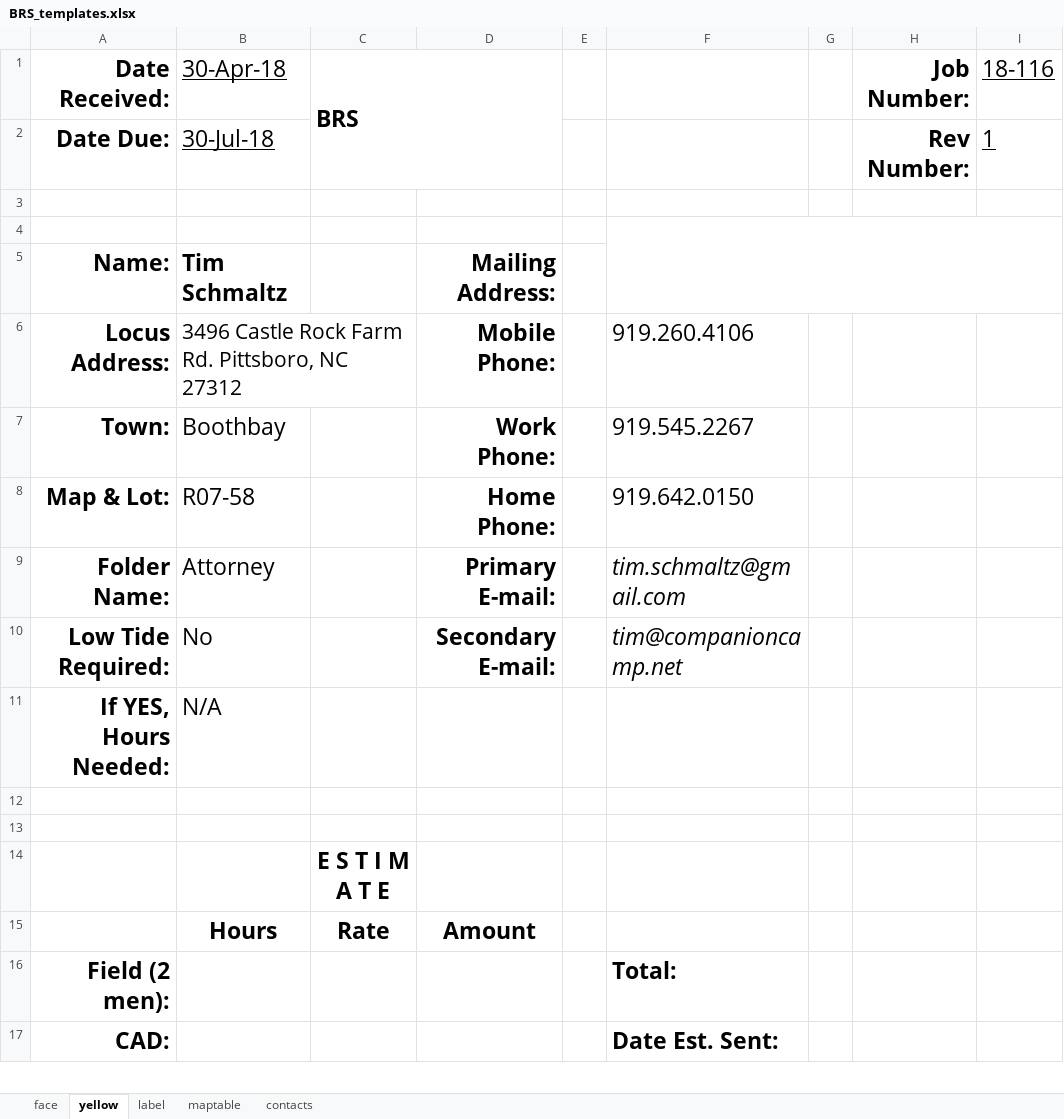
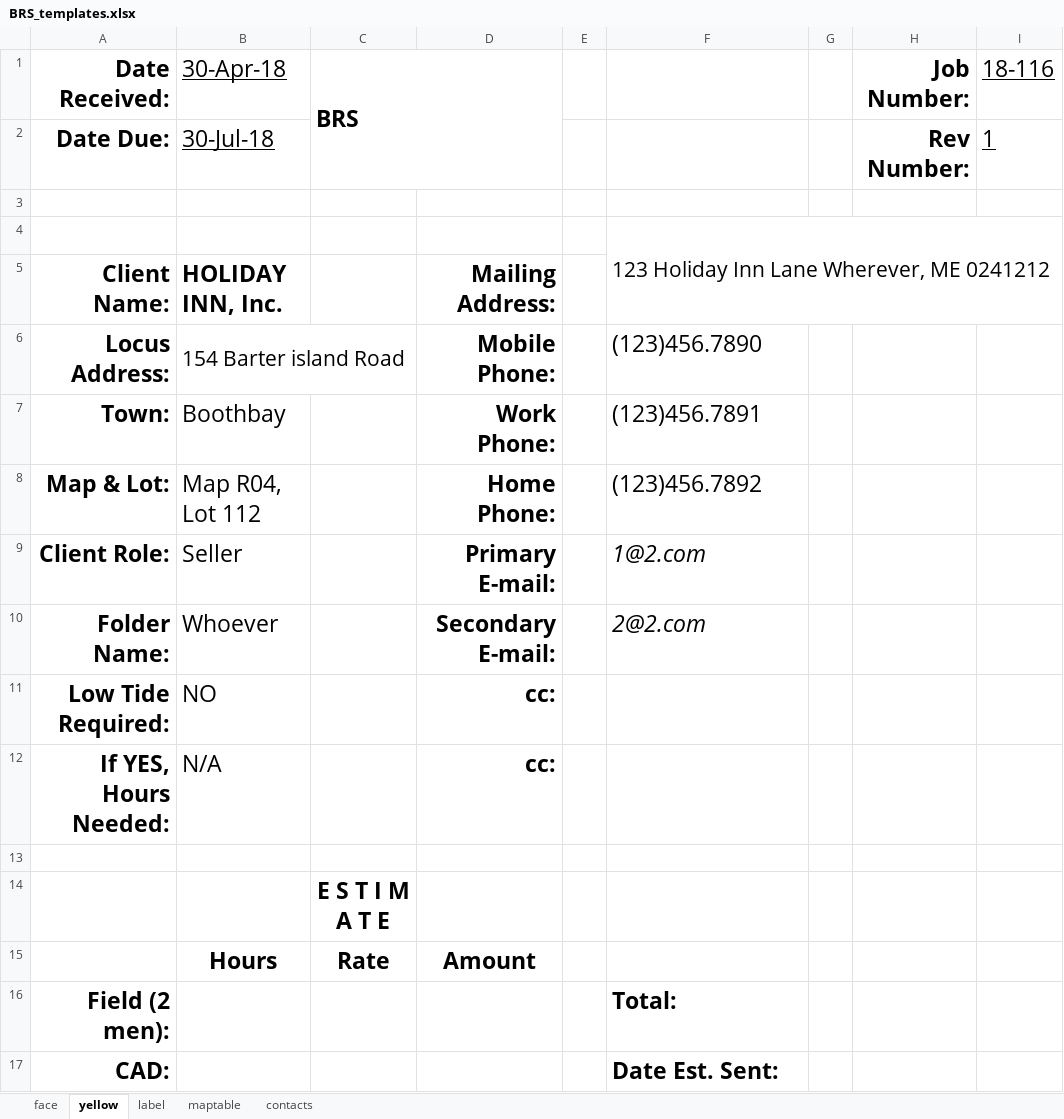
Before and after one commit to azithinkiam/brsgis_plugin, an Excel workbook: BRS_templates.xlsx, sheet yellow, drawn as a sheet; only a part is shown; values as stored, in another font and other column widths than the file's, no borders; removed rows and columns are numbered as before the commit, all else as after; the diff names each change by its address in the sheet, - before the commit and + after, or states it on an @@ line.

```diff
--- a/BRS_templates.xlsx (sheet yellow)
+++ b/BRS_templates.xlsx (sheet yellow)
-F4: (empty)
+F4: 123 Holiday Inn Lane Wherever, ME 0241212
-row 5: Name: | Tim Schmaltz |  | Mailing Address:
+row 5: Client Name: | HOLIDAY INN, Inc. |  | Mailing Address:
-B6 (30-Apr-18): 3496 Castle Rock Farm Rd. Pittsboro, NC 27312
+B6 (30-Apr-18): 154 Barter island Road
-F6: 919.260.4106
+F6: (123)456.7890
-F7: 919.545.2267
+F7: (123)456.7891
-B8 (30-Apr-18): R07-58
+B8 (30-Apr-18): Map R04, Lot 112
-F8: 919.642.0150
+F8: (123)456.7892
+row 9: Client Role: | Seller |  | Primary E-mail: |  | 1@2.com
-B10 (30-Apr-18): Attorney
+B10 (30-Apr-18): Whoever
-D10: Primary E-mail:
+D10: Secondary E-mail:
-F10: tim.schmaltz@gmail.com
+F10: 2@2.com
-B11 (30-Apr-18): No
+B11 (30-Apr-18): NO
-D11: Secondary E-mail:
+D11: cc:
-F11: tim@companioncamp.net
+F11: (empty)
-D12: (empty)
+D12: cc:
-row 12: (empty)
```
Also changed, not shown: sheet maptable, 2 other files.
